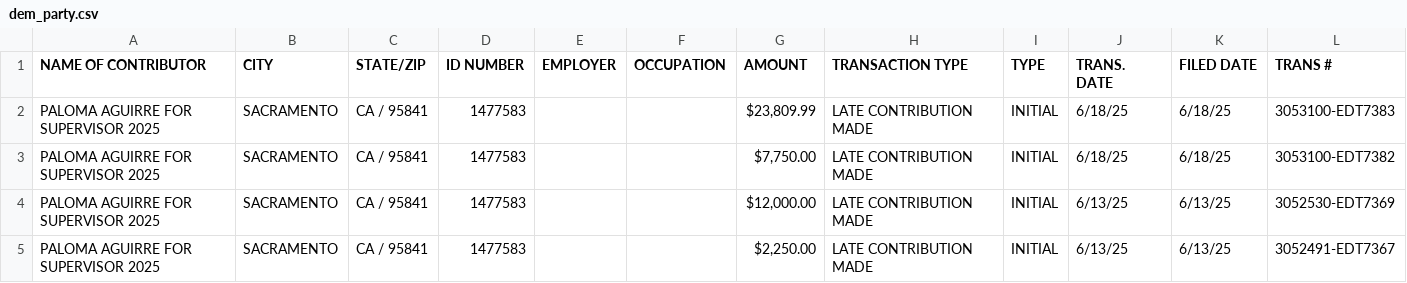
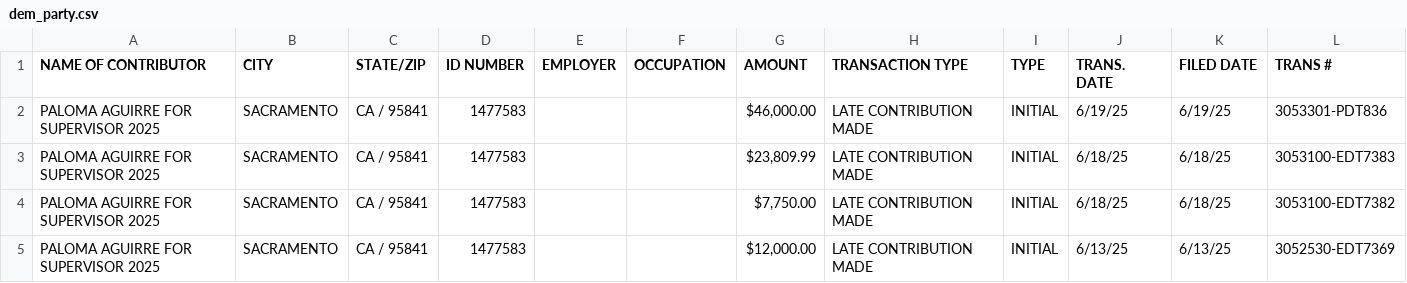
Before and after one commit to mph372/sd-d1-runoff-tracker, a CSV file: public/data/party_money/dem_party.csv, drawn as a sheet; only a part is shown; the shorter side is filled out with more unchanged rows; the diff names each change by its address in the sheet, - before the commit and + after, or states it on an @@ line.

```diff
--- a/public/data/party_money/dem_party.csv
+++ b/public/data/party_money/dem_party.csv
+row 2: PALOMA AGUIRRE FOR SUPERVISOR 2025 | SACRAMENTO | CA / 95841 | 1477583 |  |  | $46,000.00 | LATE CONTRIBUTION MADE | INITIAL | 6/19/25 | 6/19/25 | 3053301-PDT836
```
Also changed, not shown: public/data/ballot_returns/master_returns.csv, public/data/contributions.csv, 21 other files.
